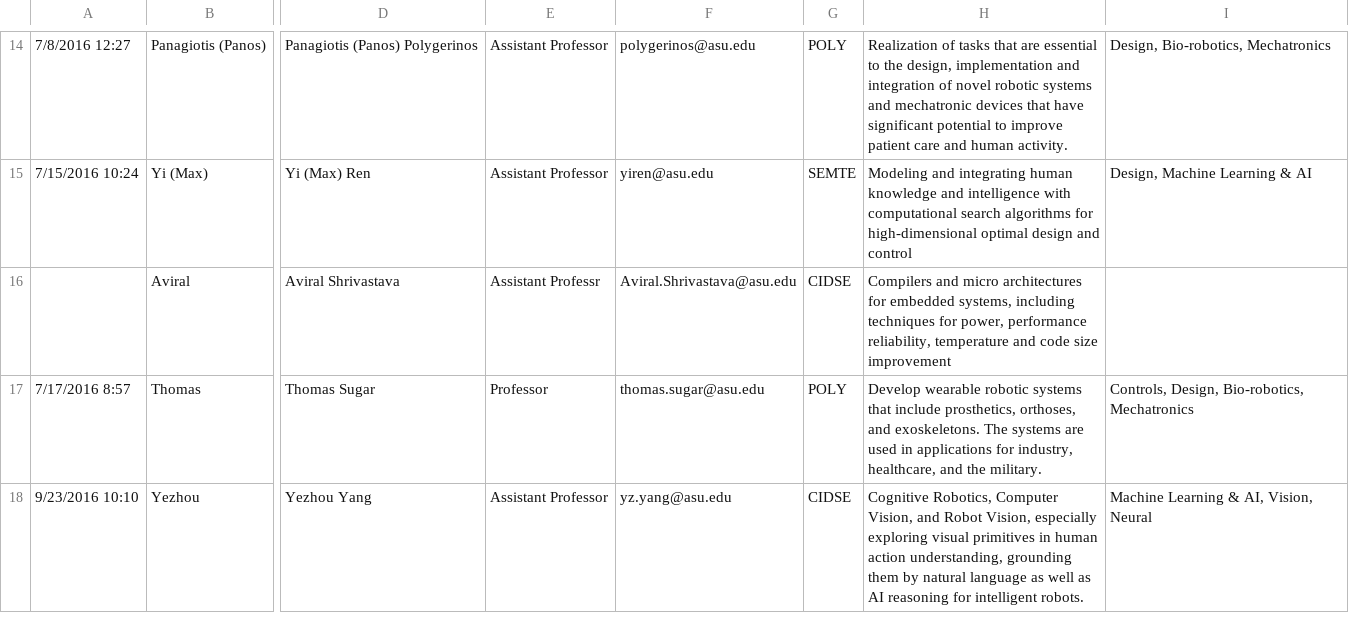
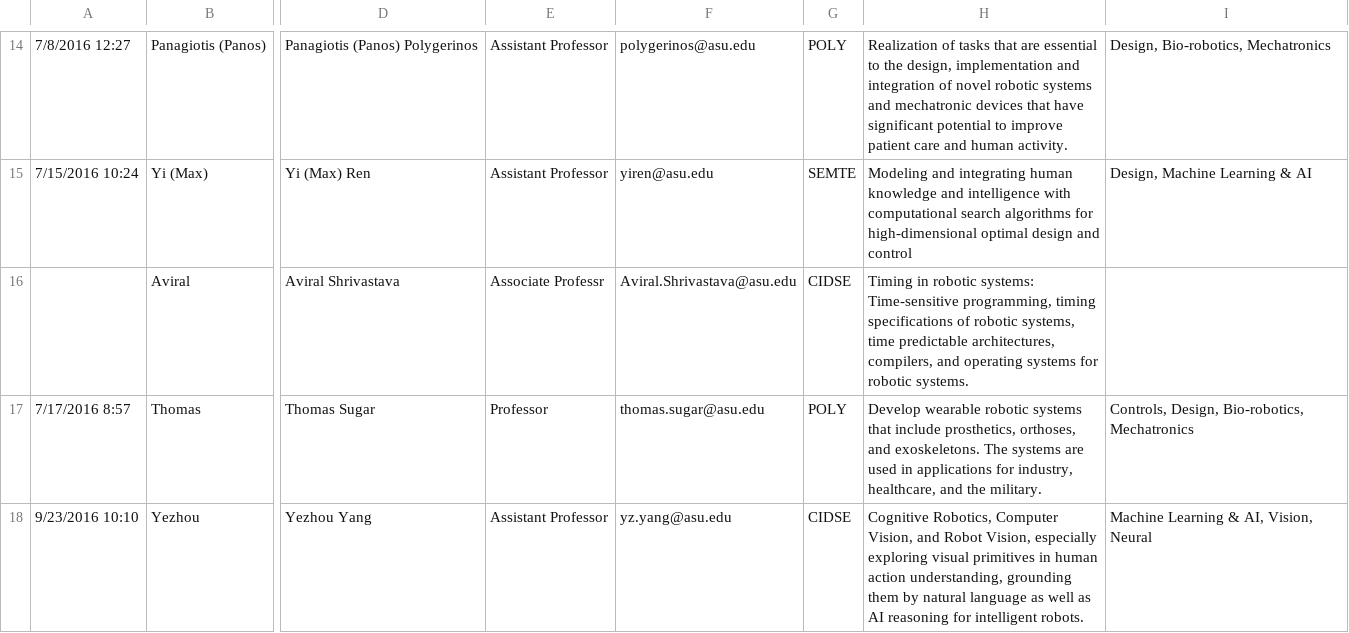
Before and after one commit to idealabasu/website_asurobotics, a CSV file: _data_source/Robotics Website Info Standardized - Form Responses 1.csv, drawn as a sheet; only a part is shown, gaps mark what is left out; the diff names each change by its address in the sheet, - before the commit and + after, or states it on an @@ line.

Commit message:
updated aviral info

```diff
--- a/_data_source/Robotics Website Info Standardized - Form Responses 1.csv
+++ b/_data_source/Robotics Website Info Standardized - Form Responses 1.csv
-E16: Assistant Professr
+E16: Associate Professr
-H16: Compilers and micro architectures for embedded systems, including techniques for power, performance reliability, temperature and code size improvement
+H16: Timing in robotic systems: Time-sensitive programming, timing specifications of robotic systems, time predictable architectures, compilers, and operating systems for robotic systems.
```
Also changed, not shown: 1 other file.
